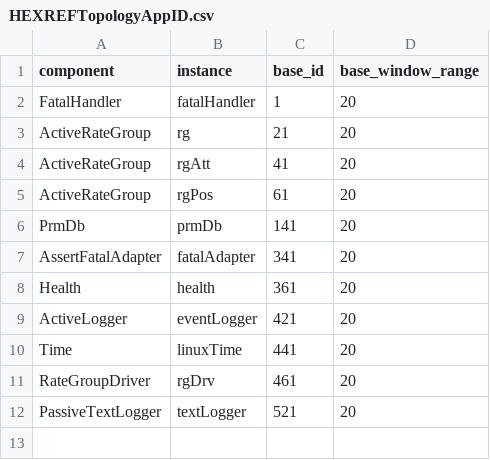
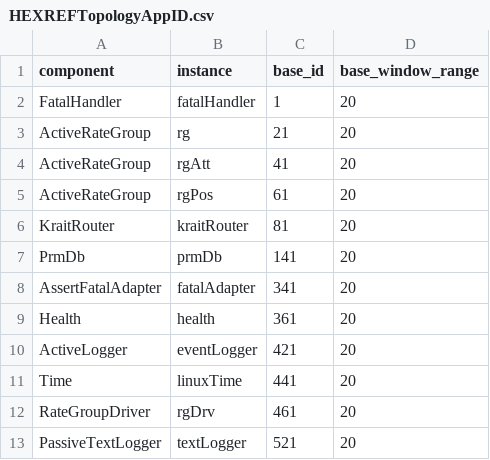
Before and after one commit to genemerewether/fprime, a CSV file: HEXREF/Top/HEXREFTopologyAppID.csv, drawn as a sheet.

Commit message:
Adding skeleton for KraitRouter

```diff
--- a/HEXREF/Top/HEXREFTopologyAppID.csv
+++ b/HEXREF/Top/HEXREFTopologyAppID.csv
@@ -5,2 +5,3 @@ ActiveRateGroup,rgAtt,41,20
 ActiveRateGroup,rgPos,61,20
+KraitRouter,kraitRouter,81,20
 PrmDb,prmDb,141,20
```
Also changed, not shown: 10 other files.
